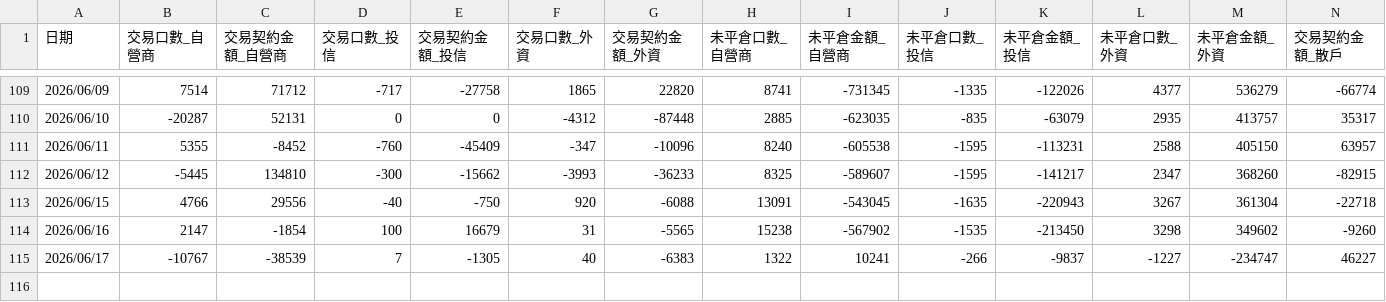
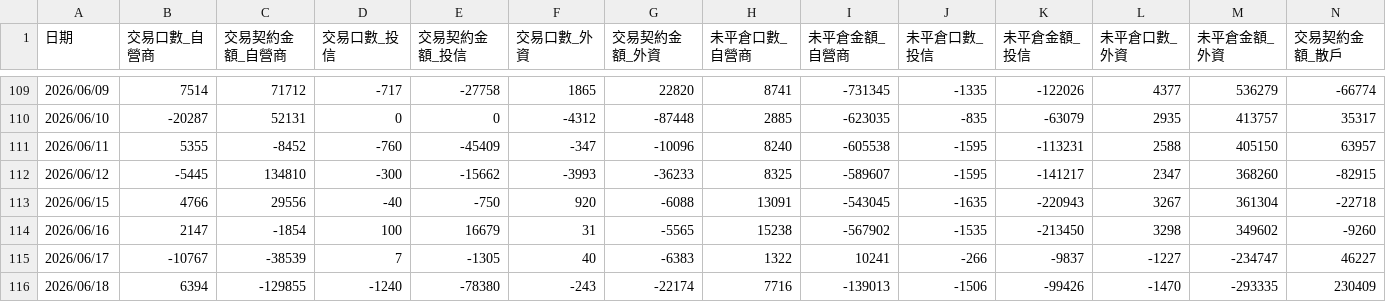
Before and after one commit to orson-chang/TW_Option_Futures_Update, a CSV file: call_capital_flow.csv, drawn as a sheet; only a part is shown, gaps mark what is left out; rows hold the shown columns only; the diff names each change by its address in the sheet, - before the commit and + after, or states it on an @@ line.

```diff
--- a/call_capital_flow.csv
+++ b/call_capital_flow.csv
+row 116: 2026/06/18 | 6394 | -129855 | -1240 | -78380 | -243 | -22174 | 7716 | -139013 | -1506 | -99426 | -1470 | -293335 | 230409
```
Also changed, not shown: put_capital_flow.csv, 2 other files.
